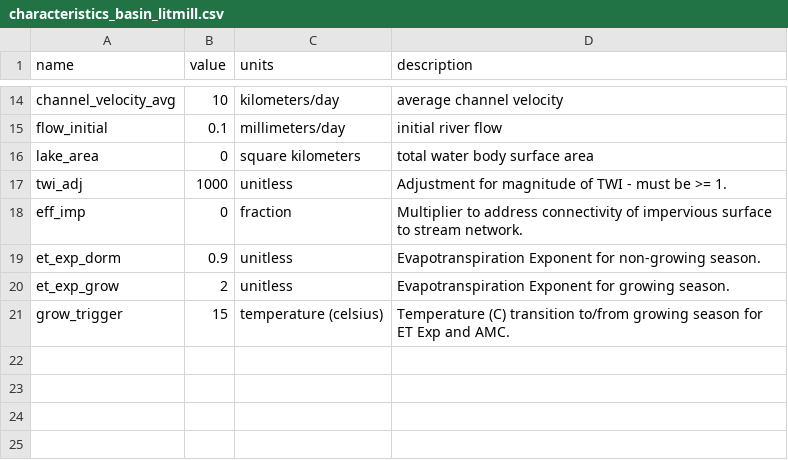
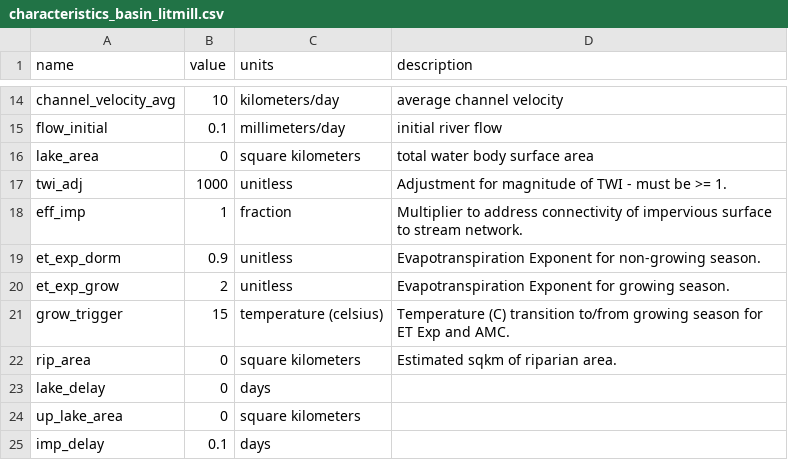
Before and after one commit to akutsupis/waterpy, a CSV file: example/input/characteristics_basin_litmill.csv, drawn as a sheet; only a part is shown, gaps mark what is left out.

Commit message:
Updating the examples.

```diff
--- a/example/input/characteristics_basin_litmill.csv
+++ b/example/input/characteristics_basin_litmill.csv
@@ -17,3 +17,3 @@ lake_area,0,square kilometers,total water body surface area
 twi_adj,1000,unitless,Adjustment for magnitude of TWI - must be >= 1.
-eff_imp,0,fraction,Multiplier to address connectivity of impervious surface to stream network.
+eff_imp,1,fraction,Multiplier to address connectivity of impervious surface to stream network.
 et_exp_dorm,0.9,unitless,Evapotranspiration Exponent for non-growing season.
@@ -21 +21,5 @@ et_exp_grow,2,unitless,Evapotranspiration Exponent for growing season.
 grow_trigger,15,temperature (celsius), Temperature (C) transition to/from growing season for ET Exp and AMC.
+rip_area,0,square kilometers,Estimated sqkm of riparian area.
+lake_delay,0,days,
+up_lake_area,0,square kilometers,
+imp_delay,0.1,days,
```
